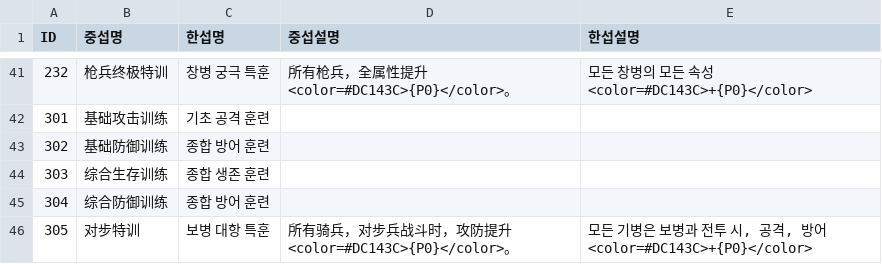
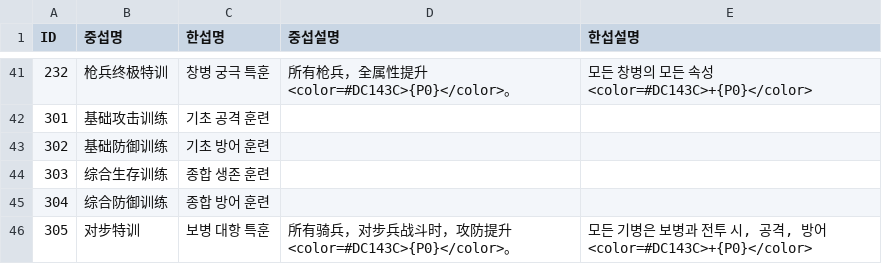
Before and after one commit to LuceatLuxVestra42/langrisser-future-guide, a TSV file: data/presentation/soldier-training-korean-source-20260905.tsv, drawn as a sheet; only a part is shown, gaps mark what is left out.

Commit message:
Fix Soldier Training source parity

```diff
--- a/data/presentation/soldier-training-korean-source-20260905.tsv
+++ b/data/presentation/soldier-training-korean-source-20260905.tsv
@@ -42,3 +42,3 @@ ID	중섭명	한섭명	중섭설명	한섭설명
 301	基础攻击训练	기초 공격 훈련		
-302	基础防御训练	종합 방어 훈련		
+302	基础防御训练	기초 방어 훈련		
 303	综合生存训练	종합 생존 훈련		
```
